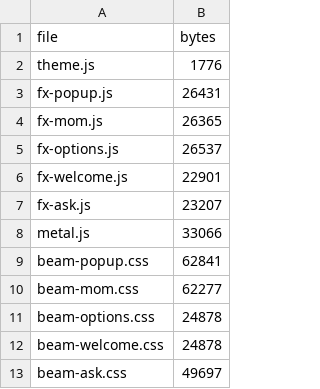
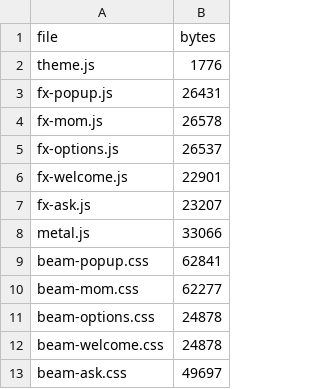
Before and after one commit to devshrawin/Debrief, a CSV file: fx/size-report.csv, drawn as a sheet.

```diff
--- a/fx/size-report.csv
+++ b/fx/size-report.csv
@@ -3,3 +3,3 @@ theme.js,1776
 fx-popup.js,26431
-fx-mom.js,26365
+fx-mom.js,26578
 fx-options.js,26537
```
Also changed, not shown: 46 other files.
